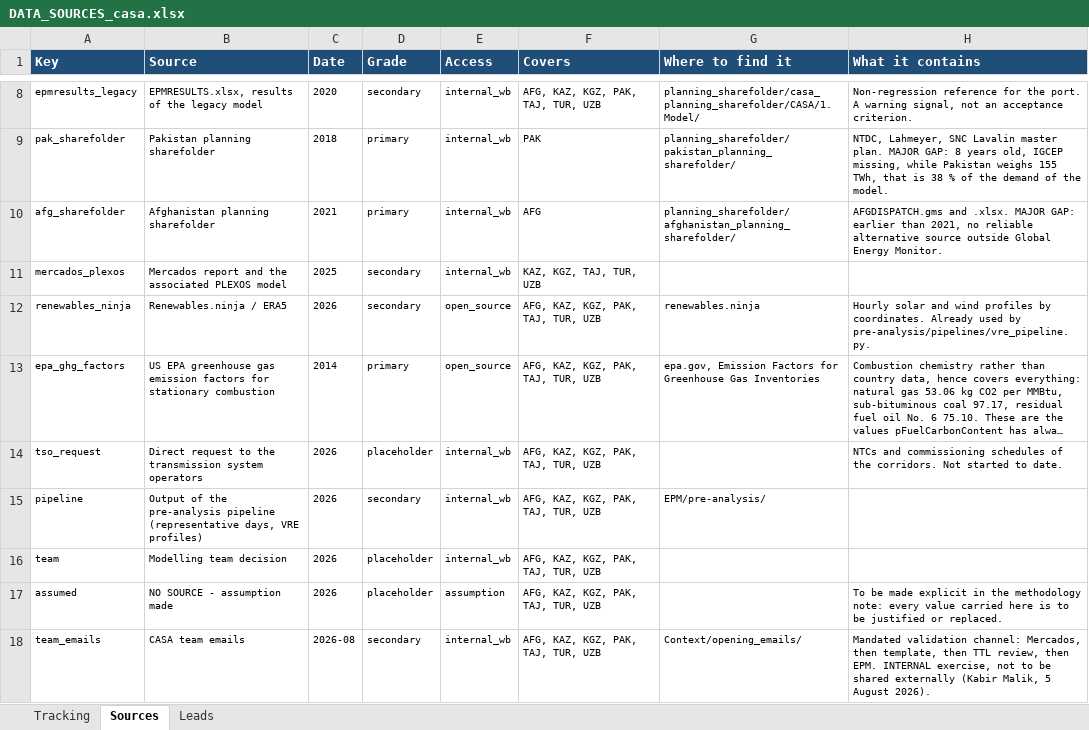
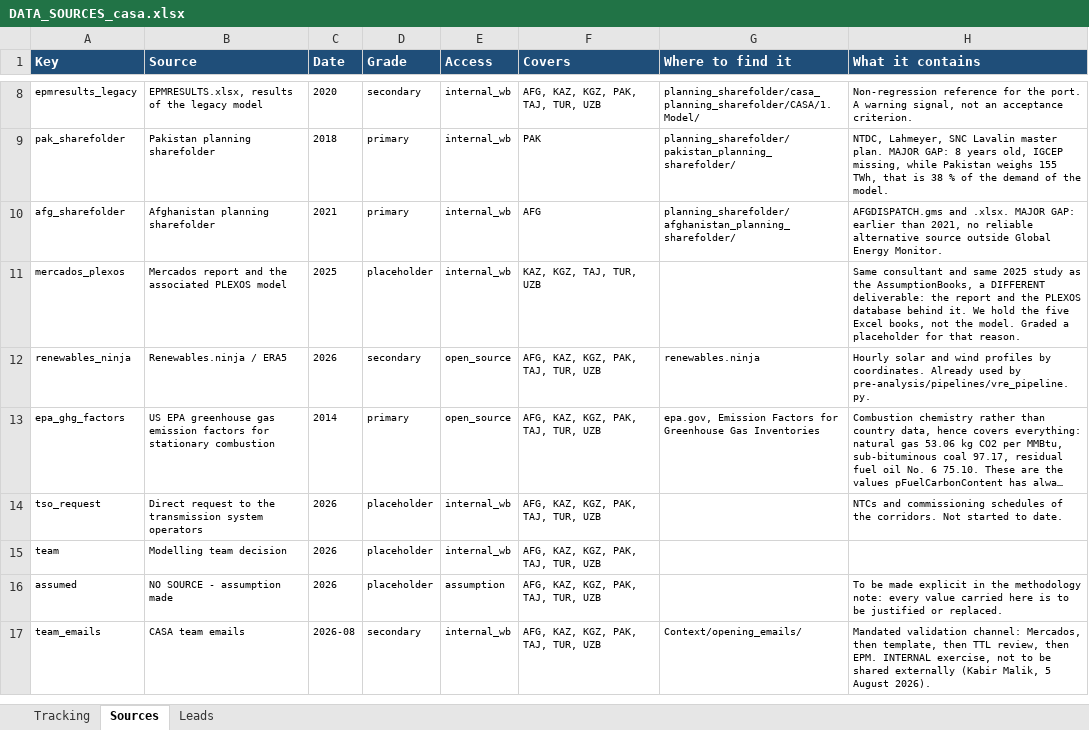
Before and after one commit to ESMAP-World-Bank-Group/EPM, an Excel workbook: data_build/DATA_SOURCES_casa.xlsx, sheet Sources, drawn as a sheet; only a part is shown, gaps mark what is left out; long unchanged cells end in …; values as stored, in another font and other column widths than the file's, no borders; the diff names each change by its address in the sheet, - before the commit and + after, or states it on an @@ line.

```diff
--- a/data_build/DATA_SOURCES_casa.xlsx (sheet Sources)
+++ b/data_build/DATA_SOURCES_casa.xlsx (sheet Sources)
-D11 (Grade): secondary
+D11 (Grade): placeholder
-H11 (What it contains): (empty)
+H11 (What it contains): Same consultant and same 2025 study as the AssumptionBooks, a DIFFERENT deliverable: the report and the PLEXOS database behind it. We hold the five Excel books, not the model. Graded a placeholder for that reason.
-row 15: pipeline | Output of the pre-analysis pipeline (representative days, VRE profiles) | 2026 | secondary | internal_wb | AFG, KAZ, KGZ, PAK, TAJ, TUR, UZB | EPM/pre-analysis/
```
Also changed, not shown: sheet Tracking, 4 other files.
